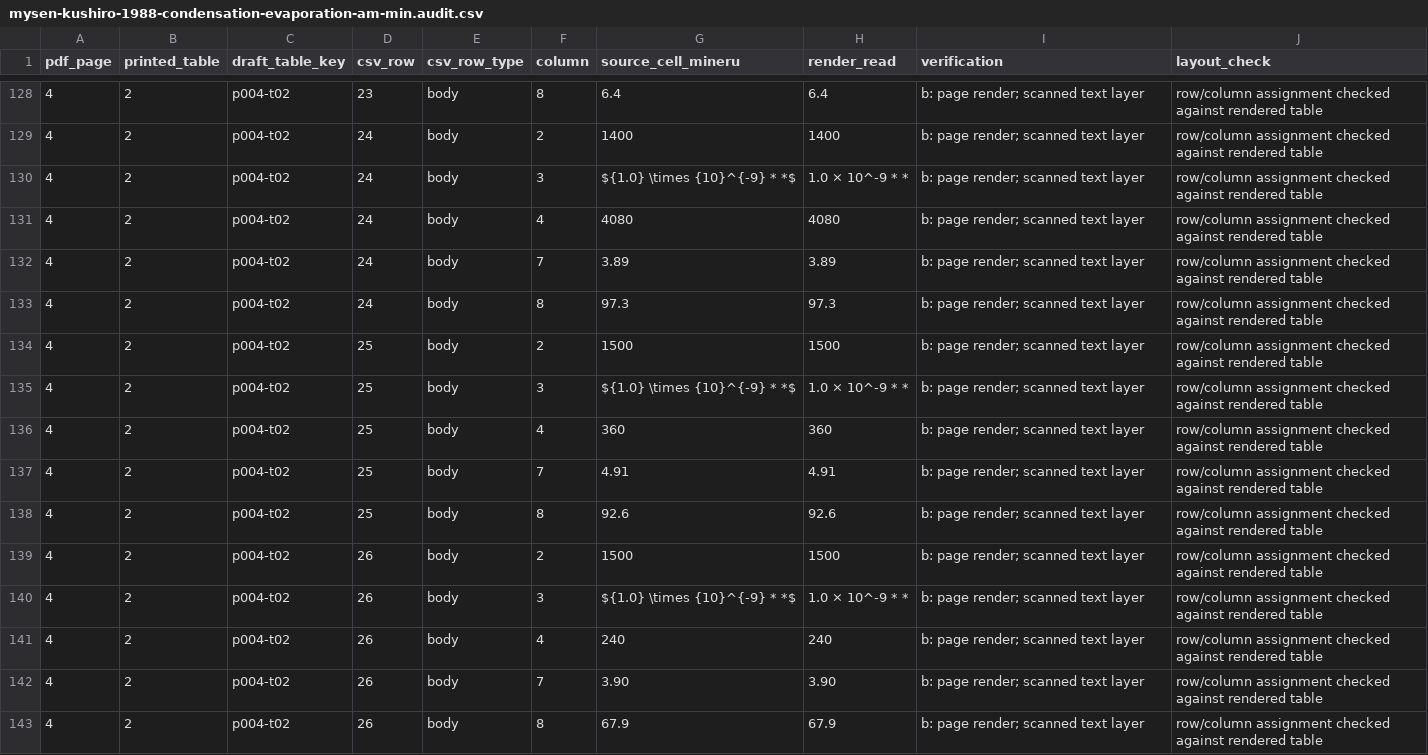
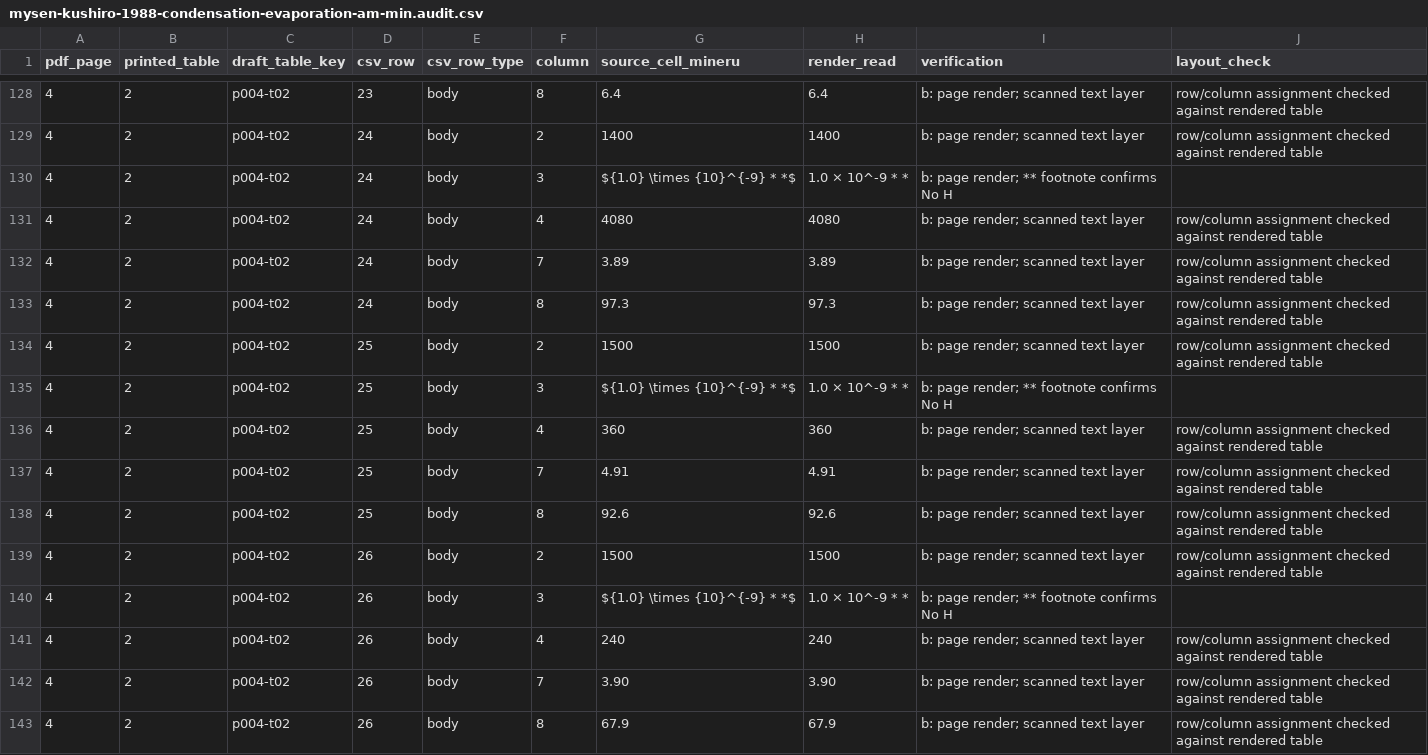
Before and after one commit to simonrowland/regolith-pyrolysis-simulator, a CSV file: data/literature/extracts/audits/mysen-kushiro-1988-condensation-evaporation-am-min.audit.csv, drawn as a sheet; only a part is shown, gaps mark what is left out; the diff covers the shown part only.

Commit message:
Correct Mysen and Kushiro run footnotes

```diff
--- a/data/literature/extracts/audits/mysen-kushiro-1988-condensation-evaporation-am-min.audit.csv
+++ b/data/literature/extracts/audits/mysen-kushiro-1988-condensation-evaporation-am-min.audit.csv
@@ -129,3 +129,3 @@ pdf_page,printed_table,draft_table_key,csv_row,csv_row_type,column,source_cell_m
 4,2,p004-t02,24,body,2,1400,1400,b: page render; scanned text layer,row/column assignment checked against rendered table
-4,2,p004-t02,24,body,3,${1.0} \times {10}^{-9} * *$,1.0 × 10^-9 * *,b: page render; scanned text layer,row/column assignment checked against rendered table
+4,2,p004-t02,24,body,3,${1.0} \times {10}^{-9} * *$,1.0 × 10^-9 * *,b: page render; ** footnote confirms No H
 4,2,p004-t02,24,body,4,4080,4080,b: page render; scanned text layer,row/column assignment checked against rendered table
@@ -134,3 +134,3 @@ pdf_page,printed_table,draft_table_key,csv_row,csv_row_type,column,source_cell_m
 4,2,p004-t02,25,body,2,1500,1500,b: page render; scanned text layer,row/column assignment checked against rendered table
-4,2,p004-t02,25,body,3,${1.0} \times {10}^{-9} * *$,1.0 × 10^-9 * *,b: page render; scanned text layer,row/column assignment checked against rendered table
+4,2,p004-t02,25,body,3,${1.0} \times {10}^{-9} * *$,1.0 × 10^-9 * *,b: page render; ** footnote confirms No H
 4,2,p004-t02,25,body,4,360,360,b: page render; scanned text layer,row/column assignment checked against rendered table
@@ -139,3 +139,3 @@ pdf_page,printed_table,draft_table_key,csv_row,csv_row_type,column,source_cell_m
 4,2,p004-t02,26,body,2,1500,1500,b: page render; scanned text layer,row/column assignment checked against rendered table
-4,2,p004-t02,26,body,3,${1.0} \times {10}^{-9} * *$,1.0 × 10^-9 * *,b: page render; scanned text layer,row/column assignment checked against rendered table
+4,2,p004-t02,26,body,3,${1.0} \times {10}^{-9} * *$,1.0 × 10^-9 * *,b: page render; ** footnote confirms No H
 4,2,p004-t02,26,body,4,240,240,b: page render; scanned text layer,row/column assignment checked against rendered table
```
Also changed, not shown: 30 edited cells elsewhere in this file, 2 other files.
